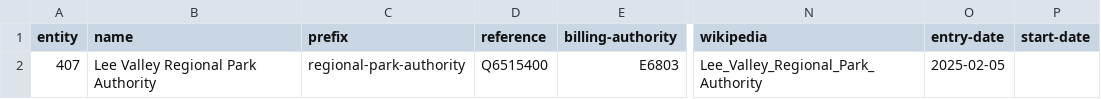
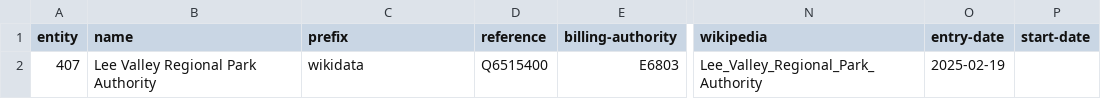
Before and after one commit to digital-land/dluhc-datasets, a CSV file: data/registers/regional-park-authority.csv, drawn as a sheet; only a part is shown, gaps mark what is left out; the diff names each change by its address in the sheet, - before the commit and + after, or states it on an @@ line.

```diff
--- a/data/registers/regional-park-authority.csv
+++ b/data/registers/regional-park-authority.csv
-C2 (prefix): regional-park-authority
+C2 (prefix): wikidata
-O2 (entry-date): 2025-02-05
+O2 (entry-date): 2025-02-19
```
